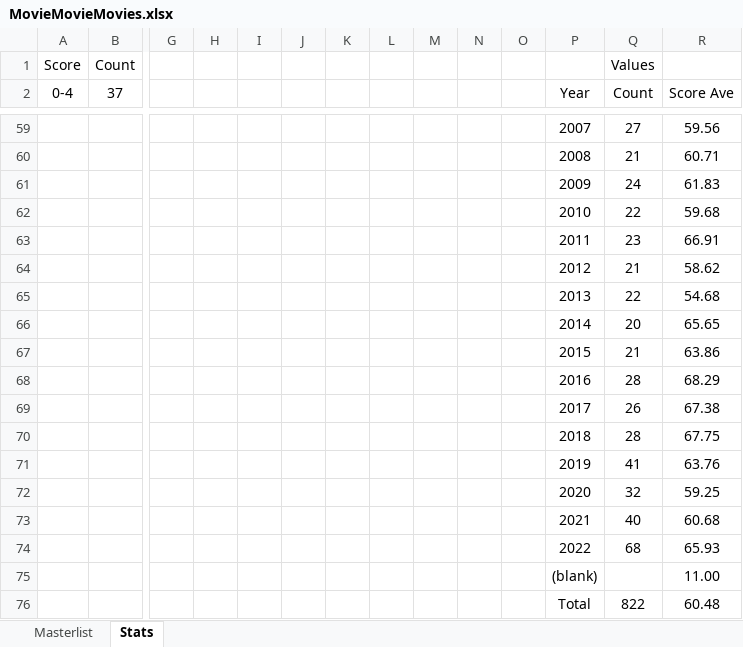
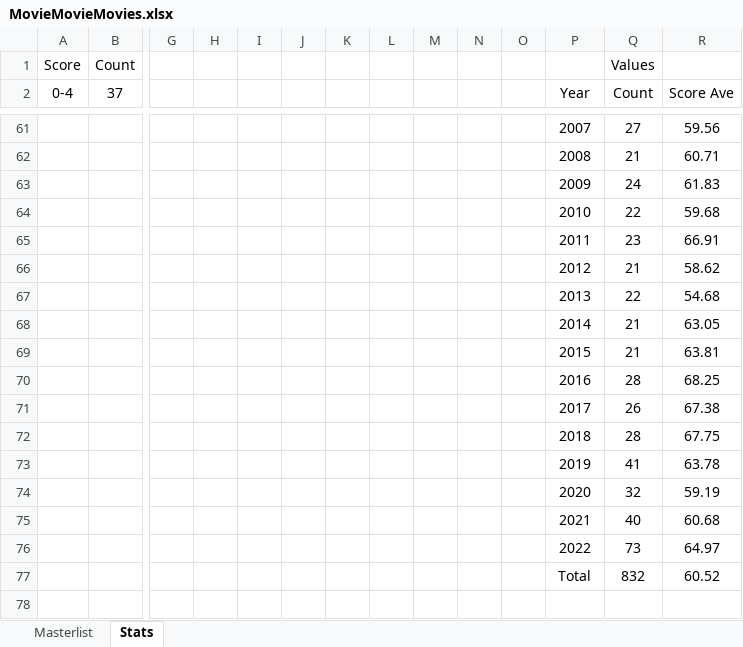
Before and after one commit to helfy18/my-movie-site, an Excel workbook: src/data/MovieMovieMovies.xlsx, sheet Stats, drawn as a sheet; only a part is shown, gaps mark what is left out; values as stored, in another font and other column widths than the file's, no borders; charts and pictures and conditional formats not drawn; removed rows and columns are numbered as before the commit, all else as after; rows hold the shown columns only; the diff covers the shown part only; the diff names each change by its address in the sheet, - before the commit and + after, or states it on an @@ line.

```diff
--- a/src/data/MovieMovieMovies.xlsx (sheet Stats)
+++ b/src/data/MovieMovieMovies.xlsx (sheet Stats)
-row 66:  |  |  |  |  |  |  |  |  |  |  | 2014 | 20 | 65.65
+row 68:  |  |  |  |  |  |  |  |  |  |  | 2014 | 21 | 63.05
-R69 (Score Ave): 63.86
+R69 (Score Ave): 63.81
-R70 (Score Ave): 68.29
+R70 (Score Ave): 68.25
-R73 (Score Ave): 63.76
+R73 (Score Ave): 63.78
-R74 (Score Ave): 59.25
+R74 (Score Ave): 59.19
-row 74:  |  |  |  |  |  |  |  |  |  |  | 2022 | 68 | 65.93
-row 75:  |  |  |  |  |  |  |  |  |  |  | (blank) |  | 11.00
-row 76:  |  |  |  |  |  |  |  |  |  |  | Total | 822 | 60.48
+row 76:  |  |  |  |  |  |  |  |  |  |  | 2022 | 73 | 64.97
+row 77:  |  |  |  |  |  |  |  |  |  |  | Total | 832 | 60.52
```
Also changed, not shown: 22 added rows, 20 removed rows and 50 edited cells elsewhere in this sheet, sheet Masterlist, hidden cells, charts or pictures, 4 other files.
